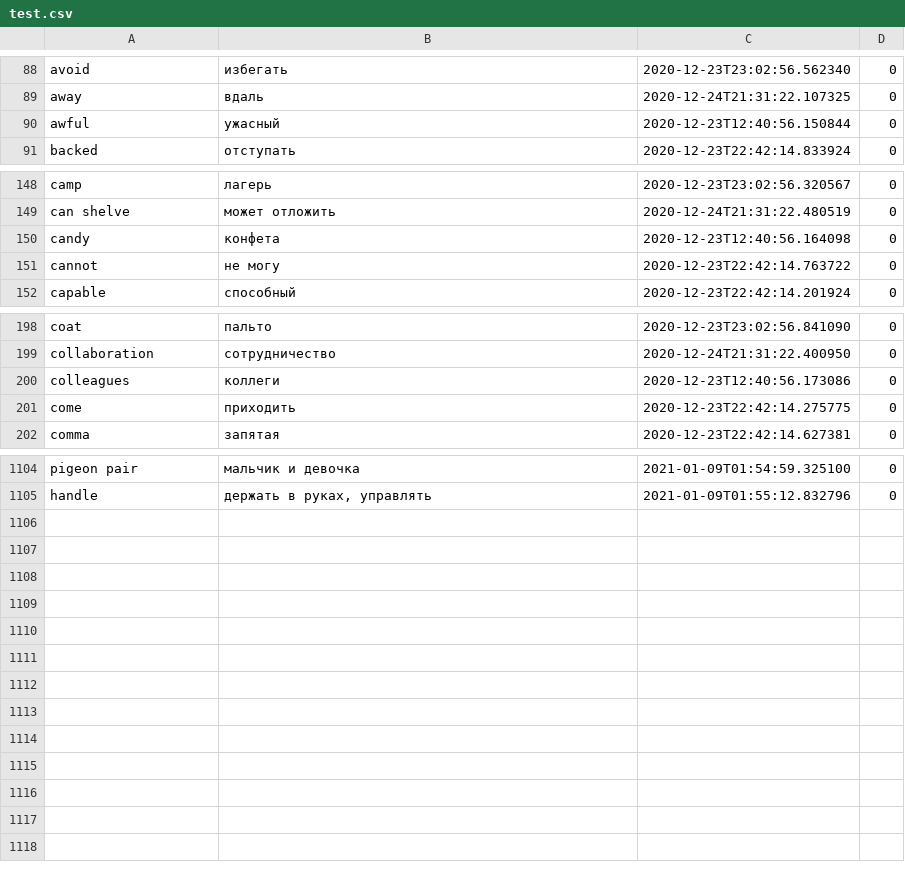
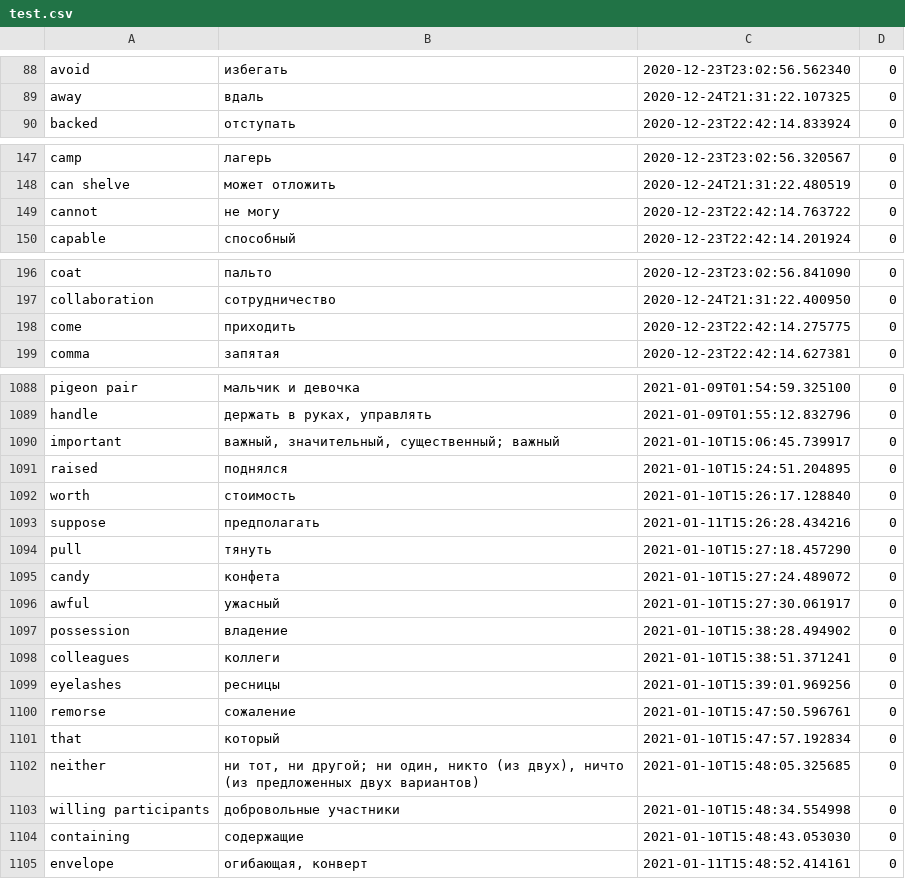
Before and after one commit to Doktrjegih/vocabulary, a CSV file: test.csv, drawn as a sheet; only a part is shown, gaps mark what is left out; removed rows and columns are numbered as before the commit, all else as after; the diff covers the shown part only; the diff names each change by its address in the sheet, - before the commit and + after, or states it on an @@ line.

```diff
--- a/test.csv
+++ b/test.csv
-row 90: awful | ужасный | 2020-12-23T12:40:56.150844 | 0
-row 150: candy | конфета | 2020-12-23T12:40:56.164098 | 0
-row 200: colleagues | коллеги | 2020-12-23T12:40:56.173086 | 0
+row 1090: important | важный, значительный, существенный; важный | 2021-01-10T15:06:45.739917 | 0
+row 1091: raised | поднялся | 2021-01-10T15:24:51.204895 | 0
+row 1092: worth | стоимость | 2021-01-10T15:26:17.128840 | 0
+row 1093: suppose | предполагать | 2021-01-11T15:26:28.434216 | 0
+row 1094: pull | тянуть | 2021-01-10T15:27:18.457290 | 0
+row 1095: candy | конфета | 2021-01-10T15:27:24.489072 | 0
+row 1096: awful | ужасный | 2021-01-10T15:27:30.061917 | 0
+row 1097: possession | владение | 2021-01-10T15:38:28.494902 | 0
+row 1098: colleagues | коллеги | 2021-01-10T15:38:51.371241 | 0
+row 1099: eyelashes | ресницы | 2021-01-10T15:39:01.969256 | 0
+row 1100: remorse | сожаление | 2021-01-10T15:47:50.596761 | 0
+row 1101: that | который | 2021-01-10T15:47:57.192834 | 0
+row 1102: neither | ни тот, ни другой; ни один, никто (из двух), ничто (из предложенных двух вариантов) | 2021-01-10T15:48:05.325685 | 0
+row 1103: willing participants | добровольные участники | 2021-01-10T15:48:34.554998 | 0
+row 1104: containing | содержащие | 2021-01-10T15:48:43.053030 | 0
+row 1105: envelope | огибающая, конверт | 2021-01-11T15:48:52.414161 | 0
```
Also changed, not shown: 13 removed rows elsewhere in this file, 1 other file.
